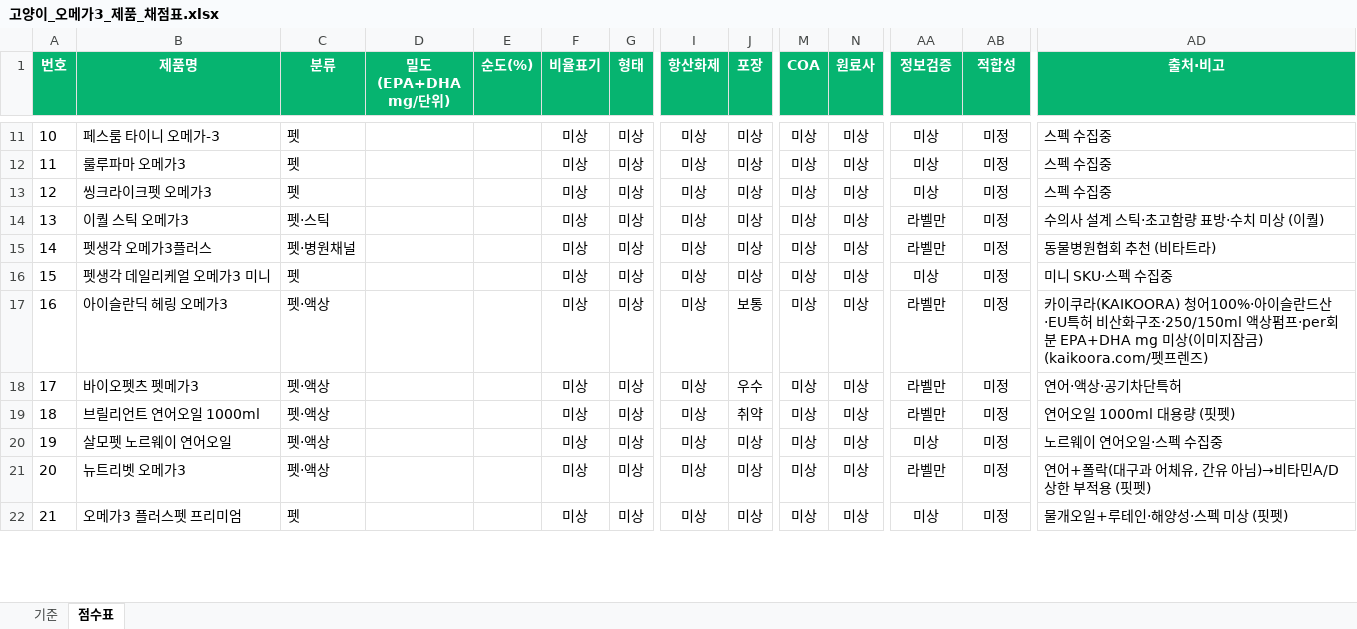
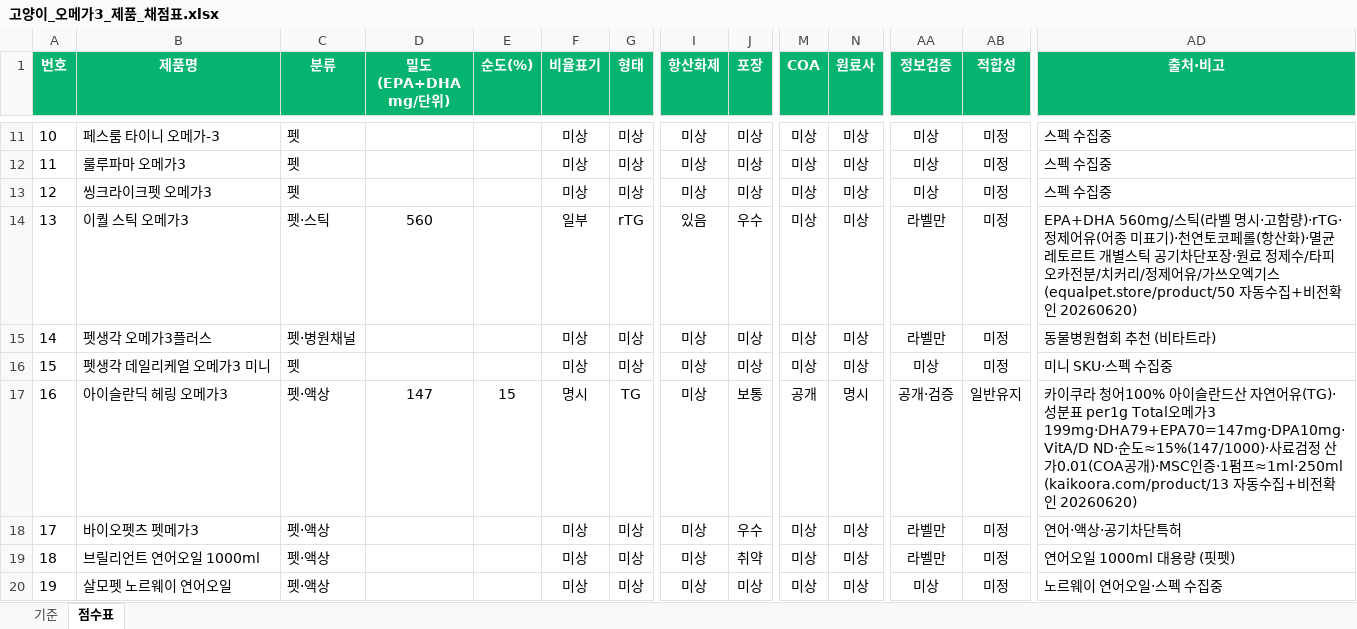
Before and after one commit to hongbbol/omega, an Excel workbook: 고양이_오메가3_제품_채점표.xlsx, sheet 점수표, drawn as a sheet; only a part is shown, gaps mark what is left out; the shorter side is filled out with more unchanged rows; values as stored, in another font and other column widths than the file's, no borders; the diff names each change by its address in the sheet, - before the commit and + after, or states it on an @@ line.

```diff
--- a/고양이_오메가3_제품_채점표.xlsx (sheet 점수표)
+++ b/고양이_오메가3_제품_채점표.xlsx (sheet 점수표)
-D14 (밀도(EPA+DHA mg/단위)): (empty)
+D14 (밀도(EPA+DHA mg/단위)): 560
-F14 (비율표기): 미상
+F14 (비율표기): 일부
-G14 (형태): 미상
+G14 (형태): rTG
-I14 (항산화제): 미상
+I14 (항산화제): 있음
-J14 (포장): 미상
+J14 (포장): 우수
-AD14 (출처·비고): 수의사 설계 스틱·초고함량 표방·수치 미상 (이퀄)
+AD14 (출처·비고): EPA+DHA 560mg/스틱(라벨 명시·고함량)·rTG·정제어유(어종 미표기)·천연토코페롤(항산화)·멸균 레토르트 개별스틱 공기차단포장·원료 정제수/타피오카전분/치커리/정제어유/가쓰오엑기스 (equalpet.store/product/50 자동수집+비전확인 20260620)
-D17 (밀도(EPA+DHA mg/단위)): (empty)
+D17 (밀도(EPA+DHA mg/단위)): 147
-E17 (순도(%)): (empty)
+E17 (순도(%)): 15
-F17 (비율표기): 미상
+F17 (비율표기): 명시
-G17 (형태): 미상
+G17 (형태): TG
-M17 (COA): 미상
+M17 (COA): 공개
-N17 (원료사): 미상
+N17 (원료사): 명시
-AA17 (정보검증): 라벨만
+AA17 (정보검증): 공개·검증
-AB17 (적합성): 미정
+AB17 (적합성): 일반유지
-AD17 (출처·비고): 카이쿠라(KAIKOORA) 청어100%·아이슬란드산·EU특허 비산화구조·250/150ml 액상펌프·per회분 EPA+DHA mg 미상(이미지잠금) (kaikoora.com/펫프렌즈)
+AD17 (출처·비고): 카이쿠라 청어100% 아이슬란드산 자연어유(TG)·성분표 per1g Total오메가3 199mg·DHA79+EPA70=147mg·DPA10mg·VitA/D ND·순도≈15%(147/1000)·사료검정 산가0.01(COA공개)·MSC인증·1펌프≈1ml·250ml (kaikoora.com/product/13 자동수집+비전확인 20260620)
```
Also changed, not shown: 3 other files.
